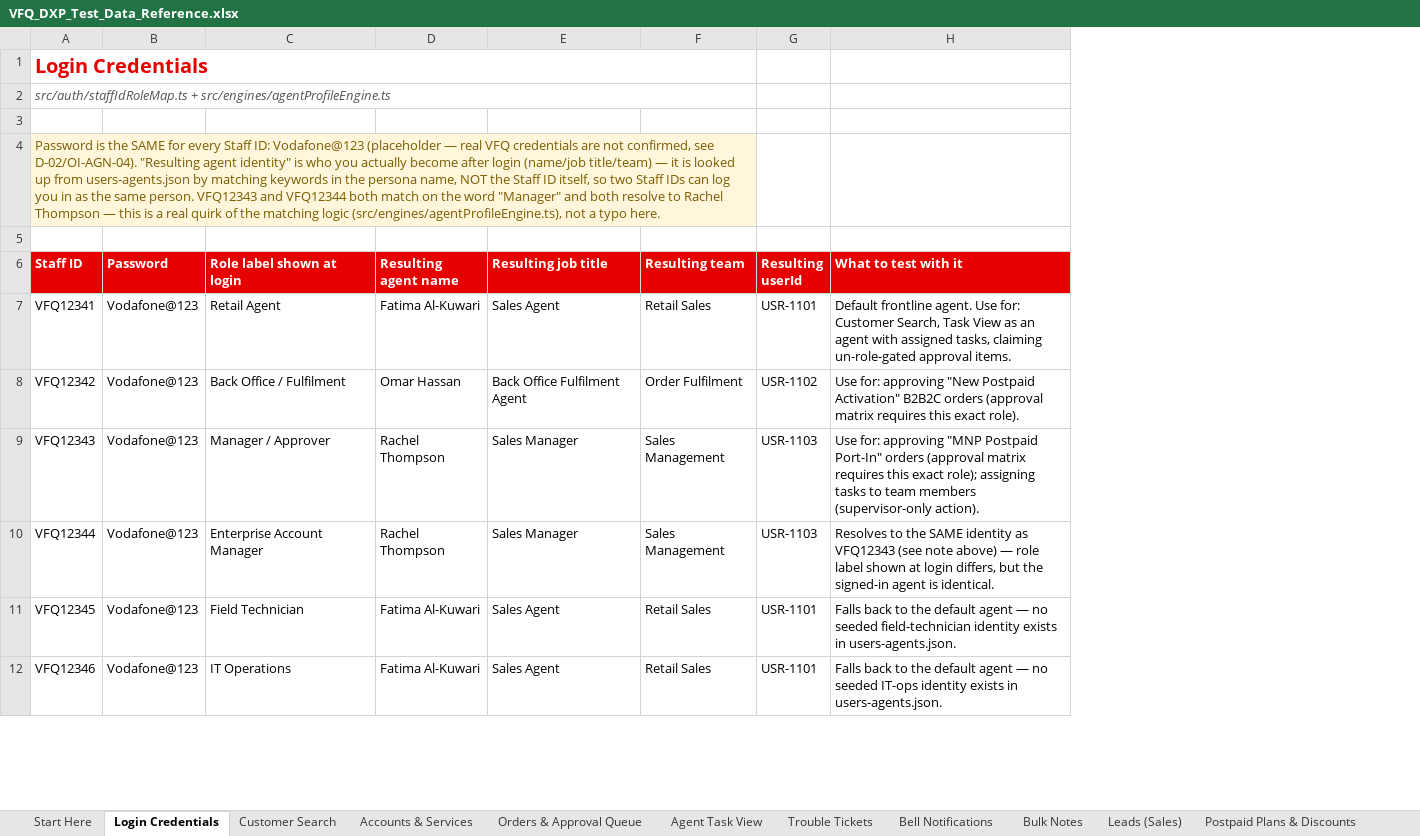
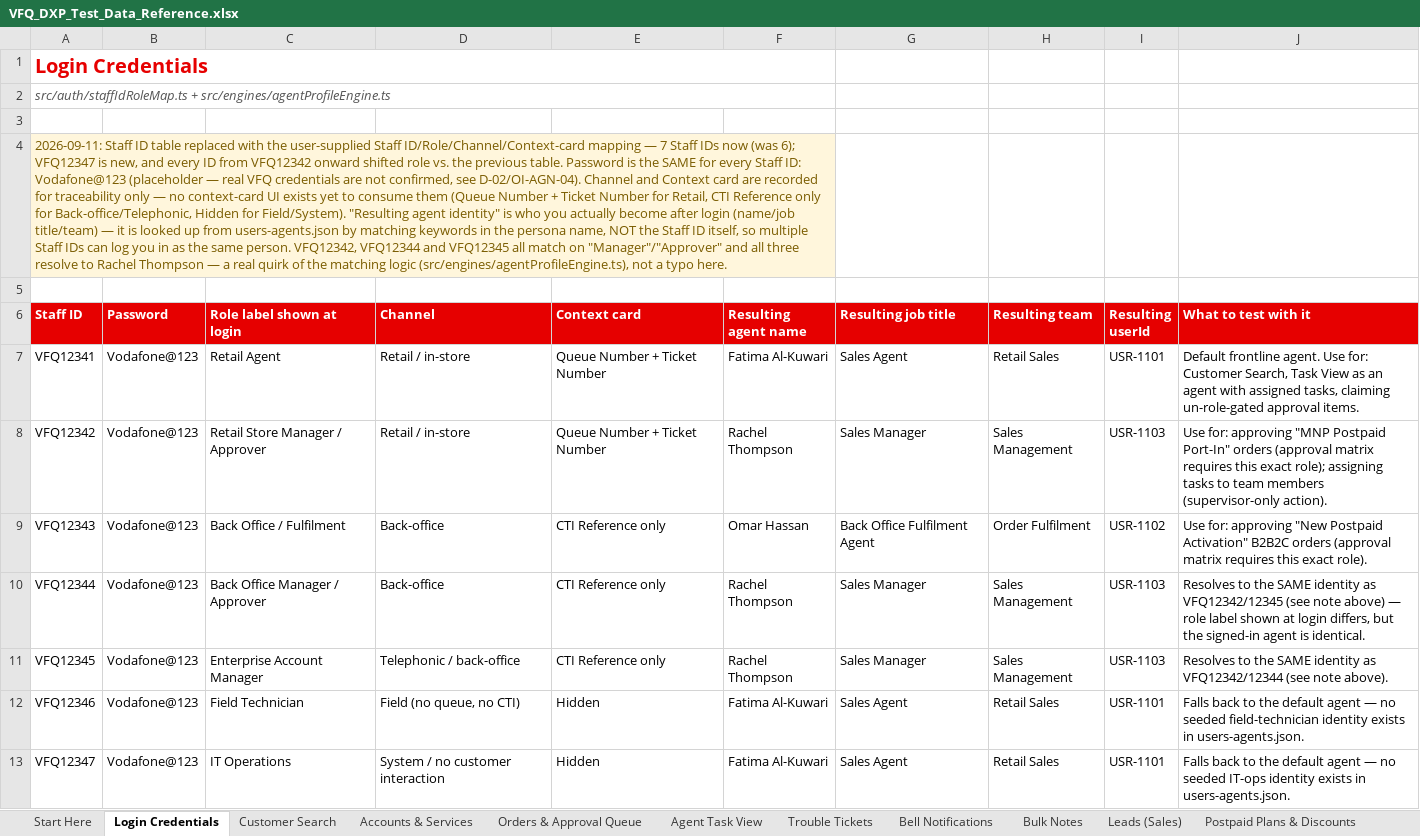
Before and after one commit to parithys/vfq-dxp, an Excel workbook: vfq-dxp-app/reference/VFQ_DXP_Test_Data_Reference.xlsx, sheet Login Credentials, drawn as a sheet; only a part is shown; values as stored, in another font and other column widths than the file's, no borders; removed rows and columns are numbered as before the commit, all else as after; the diff covers the shown part only; the diff names each change by its address in the sheet, - before the commit and + after, or states it on an @@ line.

```diff
--- a/vfq-dxp-app/reference/VFQ_DXP_Test_Data_Reference.xlsx (sheet Login Credentials)
+++ b/vfq-dxp-app/reference/VFQ_DXP_Test_Data_Reference.xlsx (sheet Login Credentials)
+column D (Channel), rows 7-12: Retail / in-store | Retail / in-store | Back-office | Back-office | Telephonic / back-office | Field (no queue, no CTI)
+column E (Context card), rows 7-12: Queue Number + Ticket Number | Queue Number + Ticket Number | CTI Reference only | CTI Reference only | CTI Reference only | Hidden
-A1:F1 merged
+A1:F1 merged
-A2:F2 merged
+A2:F2 merged
-A4 (Staff ID): Password is the SAME for every Staff ID: Vodafone@123 (placeholder — real VFQ credentials are not confirmed, see D-02/OI-AGN-04). "Resulting agent identity" is who you actually become after login (name/job title/team) — it is looked up from users-agents.json by matching keywords in the persona name, NOT the Staff ID itself, so two Staff IDs can log you in as the same person. VFQ12343 and VFQ12344 both match on the word "Manager" and both resolve to Rachel Thompson — this is a real…
+A4 (Staff ID): 2026-09-11: Staff ID table replaced with the user-supplied Staff ID/Role/Channel/Context-card mapping — 7 Staff IDs now (was 6); VFQ12347 is new, and every ID from VFQ12342 onward shifted role vs. the previous table. Password is the SAME for every Staff ID: Vodafone@123 (placeholder — real VFQ credentials are not confirmed, see D-02/OI-AGN-04). Channel and Context card are recorded for traceability only — no context-card UI exists yet to consume them (Queue Number + Ticket Number for Retail, CTI Reference only for Back-office/Telephonic, Hidden for Field/System). "Resulting agent identity" is who you actually become after login (name/job title/team) — it is looked up from users-agents.json by matching keywords in the persona name, NOT the Staff ID itself, so multiple Staff IDs can log you in as the same person. VFQ12342, VFQ12344 and VFQ12345 all match on "Manager"/"Approver" and all three resolve to Rachel Thompson — a real…
-A4:F4 merged
+A4:F4 merged
-C8 (Role label shown at login): Back Office / Fulfilment
+C8 (Role label shown at login): Retail Store Manager / Approver
-F8 (Resulting agent name): Omar Hassan
+F8 (Resulting agent name): Rachel Thompson
-G8 (Resulting job title): Back Office Fulfilment Agent
+G8 (Resulting job title): Sales Manager
-H8 (Resulting team): Order Fulfilment
+H8 (Resulting team): Sales Management
-I8 (Resulting userId): USR-1102
+I8 (Resulting userId): USR-1103
-J8 (What to test with it): …for: approving "New Postpaid Activation" B2B2C orders (approval matrix requires this exact role).
+J8 (What to test with it): …for: approving "MNP Postpaid Port-In" orders (approval matrix requires this exact role); assigning tasks to team members (supervisor-only action).
-C9 (Role label shown at login): Manager / Approver
+C9 (Role label shown at login): Back Office / Fulfilment
-F9 (Resulting agent name): Rachel Thompson
+F9 (Resulting agent name): Omar Hassan
-G9 (Resulting job title): Sales Manager
+G9 (Resulting job title): Back Office Fulfilment Agent
-H9 (Resulting team): Sales Management
+H9 (Resulting team): Order Fulfilment
-I9 (Resulting userId): USR-1103
+I9 (Resulting userId): USR-1102
-J9 (What to test with it): …for: approving "MNP Postpaid Port-In" orders (approval matrix requires this exact role); assigning tasks to team members (supervisor-only action).
+J9 (What to test with it): …for: approving "New Postpaid Activation" B2B2C orders (approval matrix requires this exact role).
-C10 (Role label shown at login): Enterprise Account Manager
+C10 (Role label shown at login): Back Office Manager / Approver
-J10 (What to test with it): …identity as VFQ12343 (see note…
+J10 (What to test with it): …identity as VFQ12342/12345 (see note…
-C11 (Role label shown at login): Field Technician
+C11 (Role label shown at login): Enterprise Account Manager
-F11 (Resulting agent name): Fatima Al-Kuwari
+F11 (Resulting agent name): Rachel Thompson
-G11 (Resulting job title): Sales Agent
+G11 (Resulting job title): Sales Manager
-H11 (Resulting team): Retail Sales
+H11 (Resulting team): Sales Management
-I11 (Resulting userId): USR-1101
+I11 (Resulting userId): USR-1103
-J11 (What to test with it): Falls back to the default agent — no seeded field-technician identity exists in users-agents.json.
+J11 (What to test with it): Resolves to the SAME identity as VFQ12342/12344 (see note above).
-C12 (Role label shown at login): IT Operations
+C12 (Role label shown at login): Field Technician
-J12 (What to test with it): …no seeded IT-ops identity exists…
+J12 (What to test with it): …no seeded field-technician identity exists…
+row 13: VFQ12347 | Vodafone@123 | IT Operations | System / no customer interaction | Hidden | Fatima Al-Kuwari | Sales Agent | Retail Sales | USR-1101 | Falls back to the default agent — no seeded IT-ops identity exists in users-agents.json.
```
Also changed, not shown: 1 edited cell elsewhere in this sheet, sheet Trouble Tickets, sheet Start Here, sheet Agent Task View, 11 other files.
